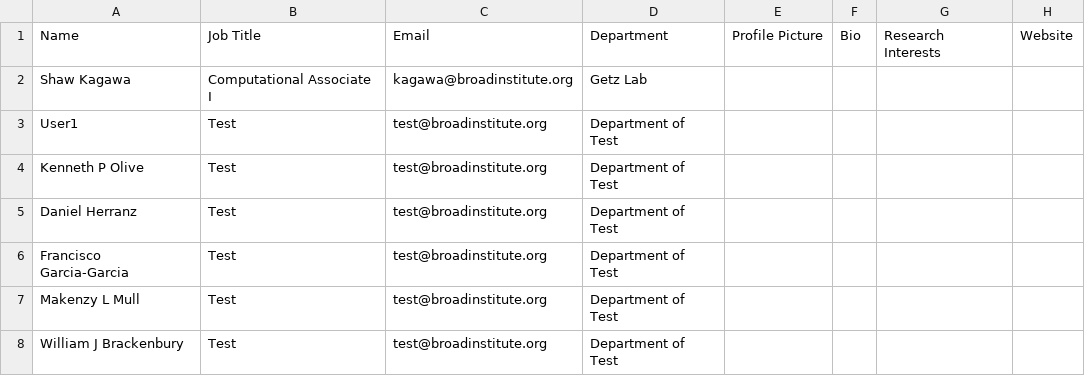
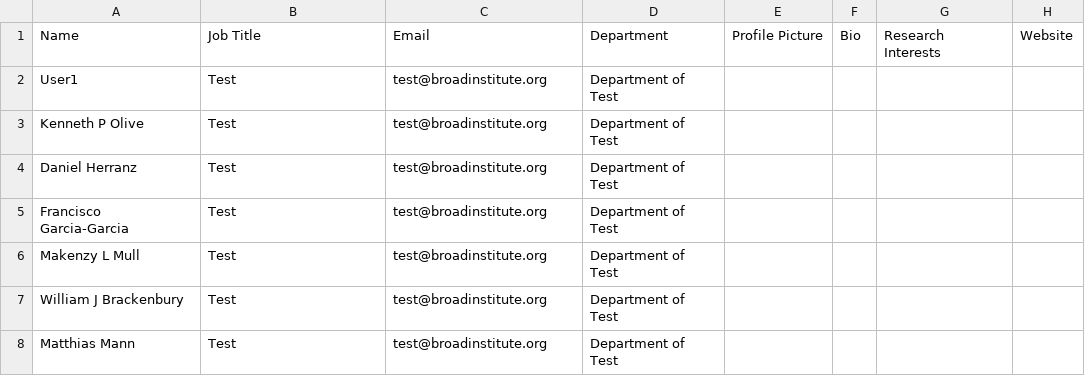
Before and after one commit to CodingZyn/BroadHacks2024, a TSV file: users.tsv, drawn as a sheet; only a part is shown; the shorter side is filled out with more unchanged rows; the diff names each change by its address in the sheet, - before the commit and + after, or states it on an @@ line.

Commit message:
Fixing users.tsv

```diff
--- a/users.tsv
+++ b/users.tsv
-row 2: Shaw Kagawa | Computational Associate I | kagawa@broadinstitute.org | Getz Lab
```
Also changed, not shown: 1 other file.
